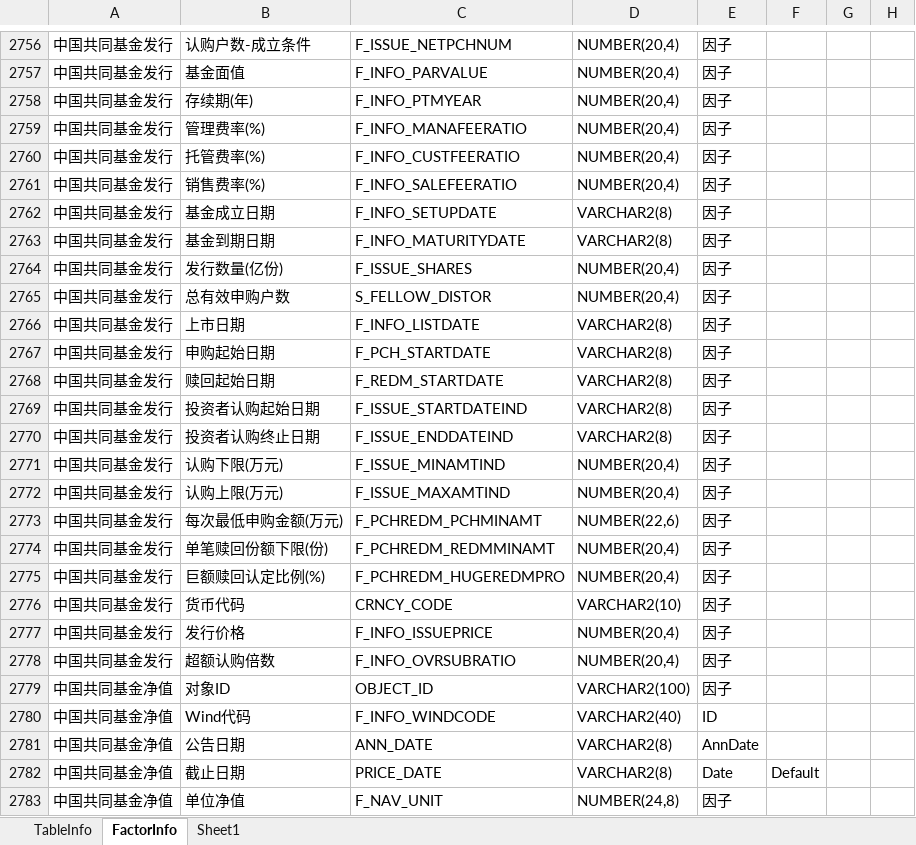
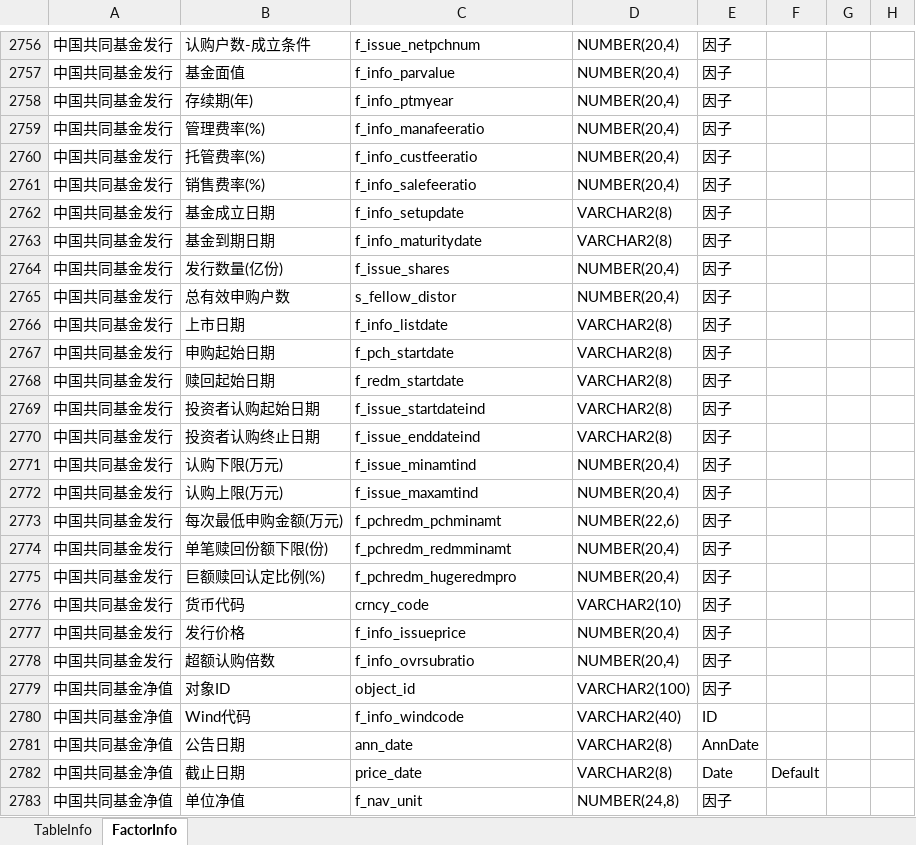
Before and after one commit to Scorpi000/QuantStudio, an Excel workbook: QuantStudio/Resource/WindDB2Info.xlsx, sheet FactorInfo, drawn as a sheet; only a part is shown, gaps mark what is left out; values as stored, in another font and other column widths than the file's, no borders; the diff covers the shown part only; the diff names each change by its address in the sheet, - before the commit and + after, or states it on an @@ line.

```diff
--- a/QuantStudio/Resource/WindDB2Info.xlsx (sheet FactorInfo)
+++ b/QuantStudio/Resource/WindDB2Info.xlsx (sheet FactorInfo)
-sheet tab: Sheet1
-C2756: F_ISSUE_NETPCHNUM
+C2756: f_issue_netpchnum
-C2757: F_INFO_PARVALUE
+C2757: f_info_parvalue
-C2758: F_INFO_PTMYEAR
+C2758: f_info_ptmyear
-C2759: F_INFO_MANAFEERATIO
+C2759: f_info_manafeeratio
-C2760: F_INFO_CUSTFEERATIO
+C2760: f_info_custfeeratio
-C2761: F_INFO_SALEFEERATIO
+C2761: f_info_salefeeratio
-C2762: F_INFO_SETUPDATE
+C2762: f_info_setupdate
-C2763: F_INFO_MATURITYDATE
+C2763: f_info_maturitydate
-C2764: F_ISSUE_SHARES
+C2764: f_issue_shares
-C2765: S_FELLOW_DISTOR
+C2765: s_fellow_distor
-C2766: F_INFO_LISTDATE
+C2766: f_info_listdate
-C2767: F_PCH_STARTDATE
+C2767: f_pch_startdate
-C2768: F_REDM_STARTDATE
+C2768: f_redm_startdate
-C2769: F_ISSUE_STARTDATEIND
+C2769: f_issue_startdateind
-C2770: F_ISSUE_ENDDATEIND
+C2770: f_issue_enddateind
-C2771: F_ISSUE_MINAMTIND
+C2771: f_issue_minamtind
-C2772: F_ISSUE_MAXAMTIND
+C2772: f_issue_maxamtind
-C2773: F_PCHREDM_PCHMINAMT
+C2773: f_pchredm_pchminamt
-C2774: F_PCHREDM_REDMMINAMT
+C2774: f_pchredm_redmminamt
-C2775: F_PCHREDM_HUGEREDMPRO
+C2775: f_pchredm_hugeredmpro
-C2776: CRNCY_CODE
+C2776: crncy_code
-C2777: F_INFO_ISSUEPRICE
+C2777: f_info_issueprice
-C2778: F_INFO_OVRSUBRATIO
+C2778: f_info_ovrsubratio
-C2779: OBJECT_ID
+C2779: object_id
-C2780: F_INFO_WINDCODE
+C2780: f_info_windcode
-C2781: ANN_DATE
+C2781: ann_date
-C2782: PRICE_DATE
+C2782: price_date
-C2783: F_NAV_UNIT
+C2783: f_nav_unit
```
Also changed, not shown: 137 edited cells elsewhere in this sheet, sheet TableInfo, 2 other files.
